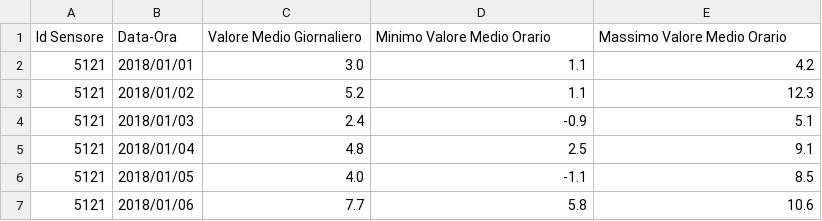
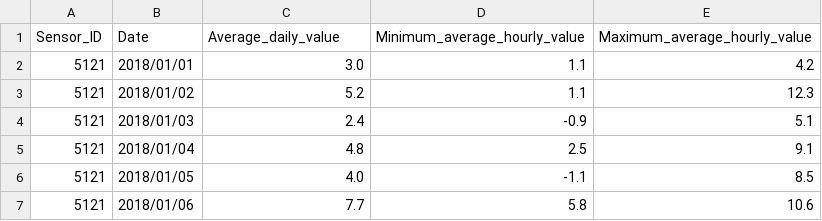
Before and after one commit to CanaliDavide/DASA--Project, a CSV file: Data/Meteorological data/RW_20221107172813_515881_5121_1.csv, drawn as a sheet; only a part is shown.

Commit message:
Join between Chickens data and Meteorological data.

```diff
--- a/Data/Meteorological data/RW_20221107172813_515881_5121_1.csv
+++ b/Data/Meteorological data/RW_20221107172813_515881_5121_1.csv
@@ -1,2 +1,2 @@
-Id Sensore,Data-Ora,Valore Medio Giornaliero, Minimo Valore Medio Orario, Massimo Valore Medio Orario
+Sensor_ID,Date,Average_daily_value,Minimum_average_hourly_value,Maximum_average_hourly_value
 5121,2018/01/01,3.0,1.1,4.2
```
Also changed, not shown: Data/Chickens data/CycleA-Data301022.csv, Data/Chickens data/CycleB-Data301022.csv, 1 other file.
